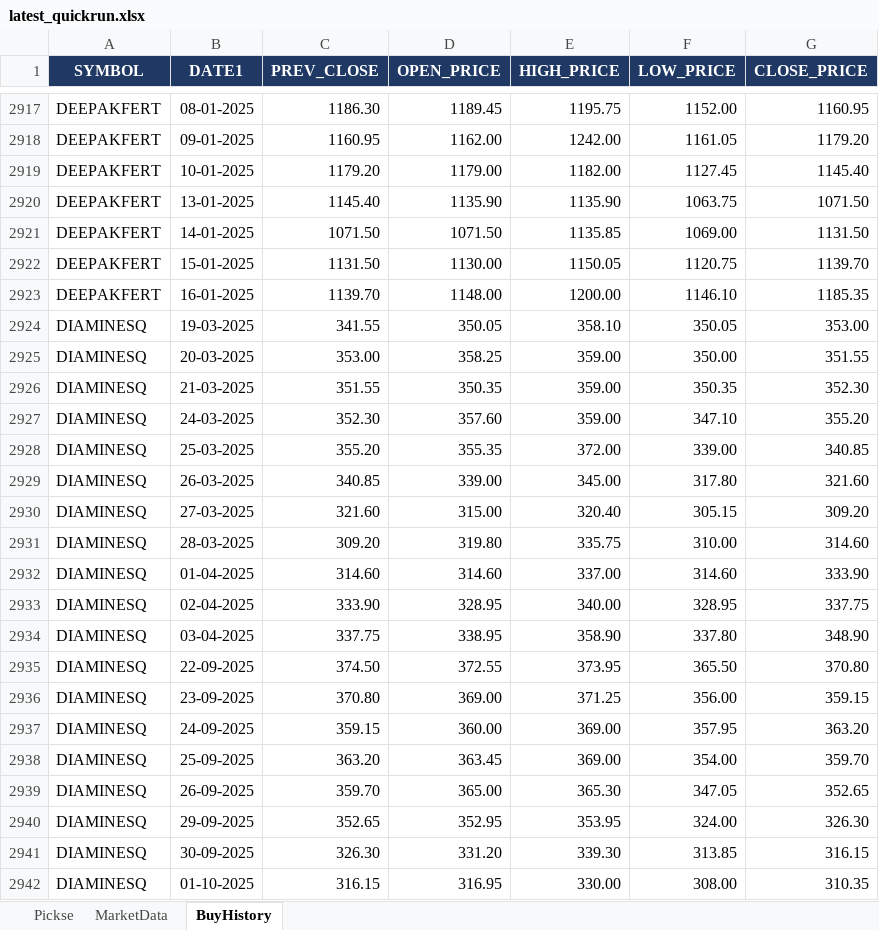
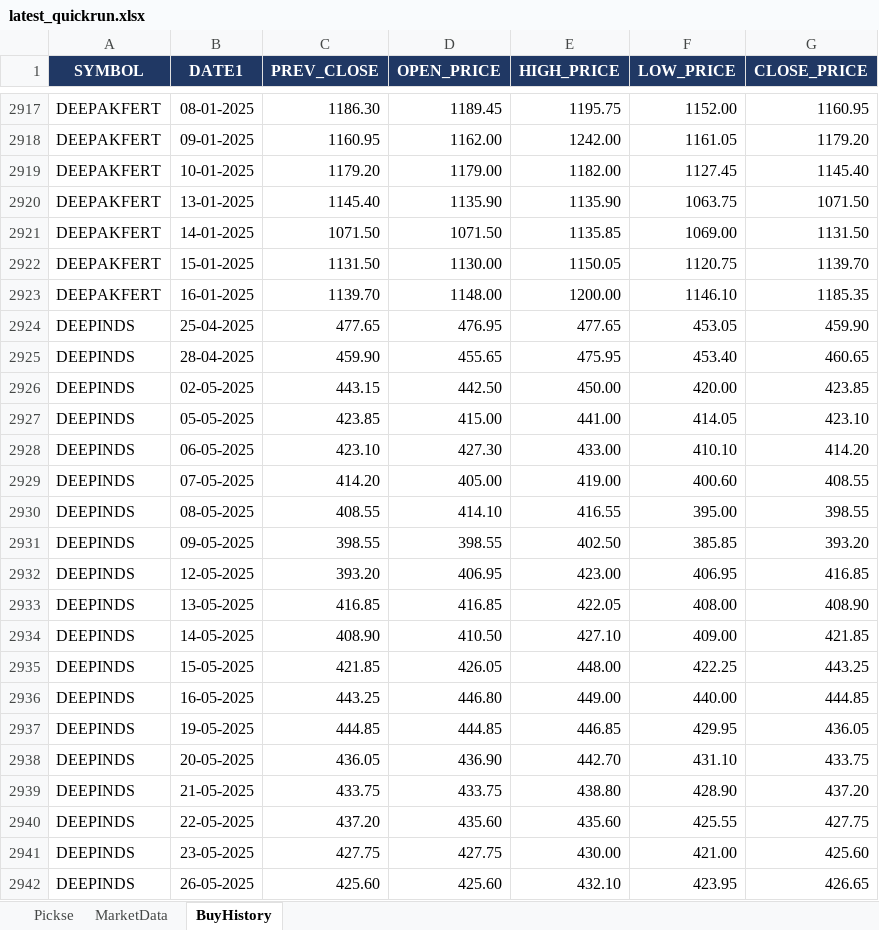
Before and after one commit to spurandhar0/nse-btst-dashboard, an Excel workbook: latest_quickrun.xlsx, sheet BuyHistory, drawn as a sheet; only a part is shown, gaps mark what is left out; the shorter side is filled out with more unchanged rows; values as stored, in another font and other column widths than the file's, no borders; the diff covers the shown part only; the diff names each change by its address in the sheet, - before the commit and + after, or states it on an @@ line.

```diff
--- a/latest_quickrun.xlsx (sheet BuyHistory)
+++ b/latest_quickrun.xlsx (sheet BuyHistory)
+row 2924: DEEPINDS | 25-04-2025 | 477.65 | 476.95 | 477.65 | 453.05 | 459.90
+row 2925: DEEPINDS | 28-04-2025 | 459.90 | 455.65 | 475.95 | 453.40 | 460.65
+row 2926: DEEPINDS | 02-05-2025 | 443.15 | 442.50 | 450.00 | 420.00 | 423.85
+row 2927: DEEPINDS | 05-05-2025 | 423.85 | 415.00 | 441.00 | 414.05 | 423.10
+row 2928: DEEPINDS | 06-05-2025 | 423.10 | 427.30 | 433.00 | 410.10 | 414.20
+row 2929: DEEPINDS | 07-05-2025 | 414.20 | 405.00 | 419.00 | 400.60 | 408.55
+row 2930: DEEPINDS | 08-05-2025 | 408.55 | 414.10 | 416.55 | 395.00 | 398.55
+row 2931: DEEPINDS | 09-05-2025 | 398.55 | 398.55 | 402.50 | 385.85 | 393.20
+row 2932: DEEPINDS | 12-05-2025 | 393.20 | 406.95 | 423.00 | 406.95 | 416.85
+row 2933: DEEPINDS | 13-05-2025 | 416.85 | 416.85 | 422.05 | 408.00 | 408.90
+row 2934: DEEPINDS | 14-05-2025 | 408.90 | 410.50 | 427.10 | 409.00 | 421.85
+row 2935: DEEPINDS | 15-05-2025 | 421.85 | 426.05 | 448.00 | 422.25 | 443.25
+row 2936: DEEPINDS | 16-05-2025 | 443.25 | 446.80 | 449.00 | 440.00 | 444.85
+row 2937: DEEPINDS | 19-05-2025 | 444.85 | 444.85 | 446.85 | 429.95 | 436.05
+row 2938: DEEPINDS | 20-05-2025 | 436.05 | 436.90 | 442.70 | 431.10 | 433.75
+row 2939: DEEPINDS | 21-05-2025 | 433.75 | 433.75 | 438.80 | 428.90 | 437.20
+row 2940: DEEPINDS | 22-05-2025 | 437.20 | 435.60 | 435.60 | 425.55 | 427.75
+row 2941: DEEPINDS | 23-05-2025 | 427.75 | 427.75 | 430.00 | 421.00 | 425.60
+row 2942: DEEPINDS | 26-05-2025 | 425.60 | 425.60 | 432.10 | 423.95 | 426.65
```
Also changed, not shown: 113 added rows and 87 removed rows elsewhere in this sheet, sheet Pickse, sheet MarketData, 2 other files.
